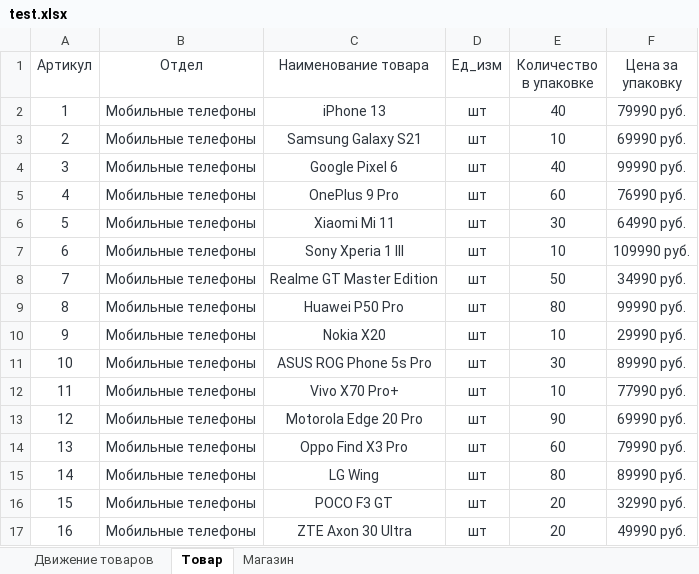
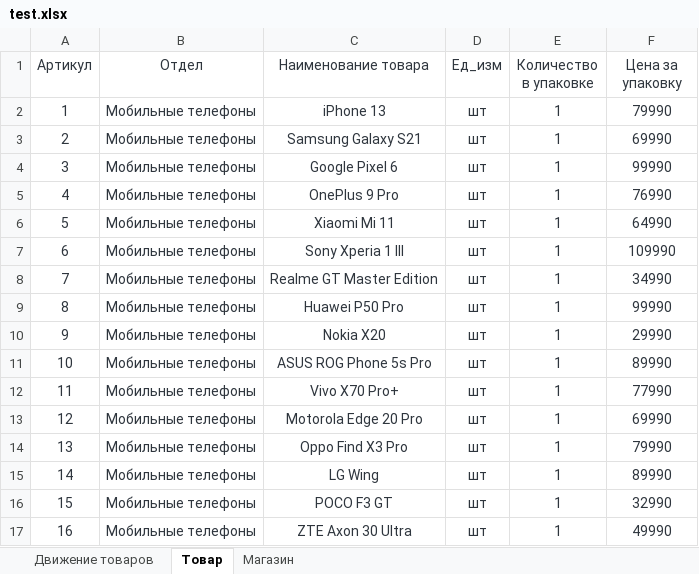
Before and after one commit to SHagitov/Study, an Excel workbook: InfEge/test.xlsx, sheet Товар, drawn as a sheet; only a part is shown; values as stored, in another font and other column widths than the file's, no borders; the diff covers the shown part only; the diff names each change by its address in the sheet, - before the commit and + after, or states it on an @@ line.

```diff
--- a/InfEge/test.xlsx (sheet Товар)
+++ b/InfEge/test.xlsx (sheet Товар)
-E2 (Количество в упаковке): 40
+E2 (Количество в упаковке): 1
-F2 (Цена за упаковку): 79990 руб.
+F2 (Цена за упаковку): 79990
-E3 (Количество в упаковке): 10
+E3 (Количество в упаковке): 1
-F3 (Цена за упаковку): 69990 руб.
+F3 (Цена за упаковку): 69990
-E4 (Количество в упаковке): 40
+E4 (Количество в упаковке): 1
-F4 (Цена за упаковку): 99990 руб.
+F4 (Цена за упаковку): 99990
-E5 (Количество в упаковке): 60
+E5 (Количество в упаковке): 1
-F5 (Цена за упаковку): 76990 руб.
+F5 (Цена за упаковку): 76990
-E6 (Количество в упаковке): 30
+E6 (Количество в упаковке): 1
-F6 (Цена за упаковку): 64990 руб.
+F6 (Цена за упаковку): 64990
-E7 (Количество в упаковке): 10
+E7 (Количество в упаковке): 1
-F7 (Цена за упаковку): 109990 руб.
+F7 (Цена за упаковку): 109990
-E8 (Количество в упаковке): 50
+E8 (Количество в упаковке): 1
-F8 (Цена за упаковку): 34990 руб.
+F8 (Цена за упаковку): 34990
-E9 (Количество в упаковке): 80
+E9 (Количество в упаковке): 1
-F9 (Цена за упаковку): 99990 руб.
+F9 (Цена за упаковку): 99990
-E10 (Количество в упаковке): 10
+E10 (Количество в упаковке): 1
-F10 (Цена за упаковку): 29990 руб.
+F10 (Цена за упаковку): 29990
-E11 (Количество в упаковке): 30
+E11 (Количество в упаковке): 1
-F11 (Цена за упаковку): 89990 руб.
+F11 (Цена за упаковку): 89990
-E12 (Количество в упаковке): 10
+E12 (Количество в упаковке): 1
-F12 (Цена за упаковку): 77990 руб.
+F12 (Цена за упаковку): 77990
-E13 (Количество в упаковке): 90
+E13 (Количество в упаковке): 1
-F13 (Цена за упаковку): 69990 руб.
+F13 (Цена за упаковку): 69990
-E14 (Количество в упаковке): 60
+E14 (Количество в упаковке): 1
-F14 (Цена за упаковку): 79990 руб.
+F14 (Цена за упаковку): 79990
-E15 (Количество в упаковке): 80
+E15 (Количество в упаковке): 1
-F15 (Цена за упаковку): 89990 руб.
+F15 (Цена за упаковку): 89990
-E16:E17 (Количество в упаковке): 20
+E16:E17 (Количество в упаковке): 1
-F16 (Цена за упаковку): 32990 руб.
+F16 (Цена за упаковку): 32990
-F17 (Цена за упаковку): 49990 руб.
+F17 (Цена за упаковку): 49990
```
Also changed, not shown: 88 edited cells elsewhere in this sheet, sheet Движение товаров, sheet Магазин, 3 other files.
